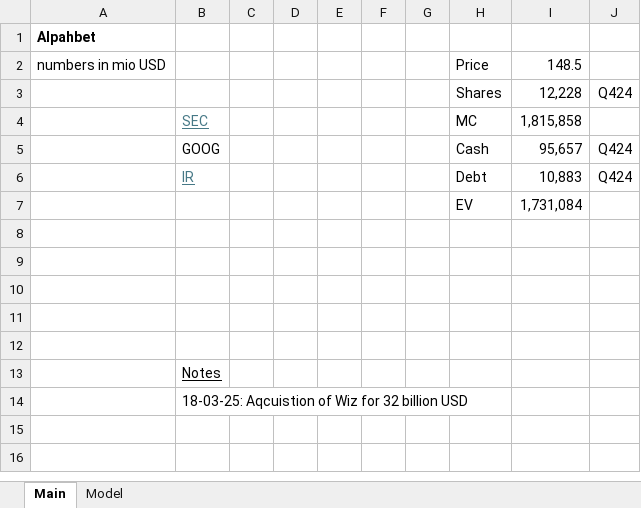
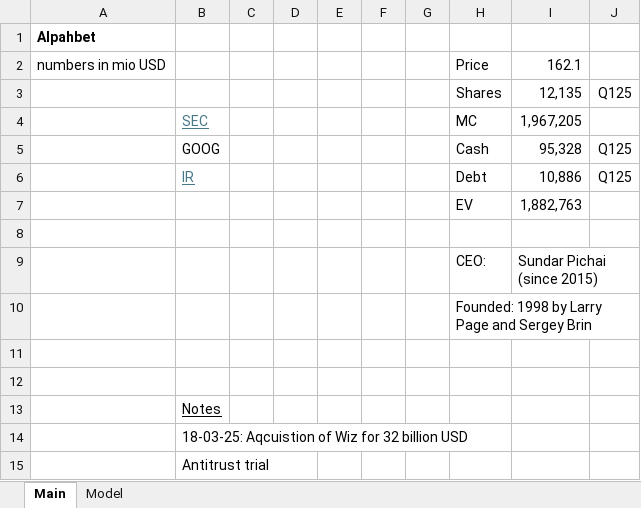
Before and after one commit to oscarsettje/Models, an Excel workbook: GOOGL.xlsx, sheet Main, drawn as a sheet; values as stored, in another font and other column widths than the file's, no borders; removed rows and columns are numbered as before the commit, all else as after; the diff names each change by its address in the sheet, - before the commit and + after, or states it on an @@ line.

```diff
--- a/GOOGL.xlsx (sheet Main)
+++ b/GOOGL.xlsx (sheet Main)
-I2: 148.5
+I2: 162.1
-row 3:  |  |  |  |  |  |  | Shares | 12,228 | Q424
+row 3:  |  |  |  |  |  |  | Shares | 12,135 | Q125
-I4: 1,815,858
+I4: 1,967,205
-I5: 95,657
+I5: 95,328
-J5:J6: Q424
+J5:J6: Q125
-I6: 10,883
+I6: 10,886
-I7: 1,731,084
+I7: 1,882,763
-row 9: (empty)
+row 9:  |  |  |  |  |  |  | CEO: | Sundar Pichai (since 2015)
-H10: (empty)
+H10: Founded: 1998 by Larry Page and Sergey Brin
+row 15:  | Antitrust trial
```
Also changed, not shown: sheet Model, AAPL.xlsx, AMZN.xlsx, 7 other files.
